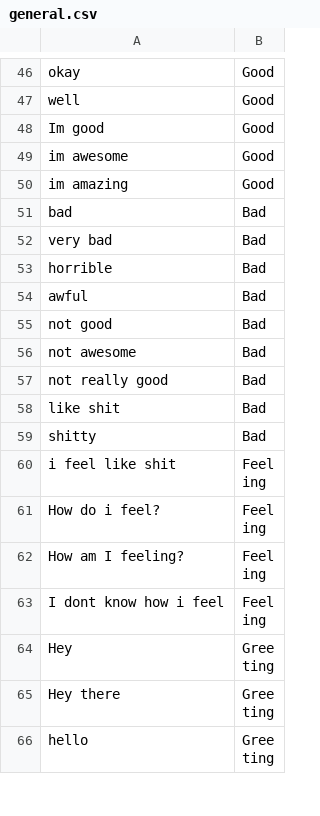
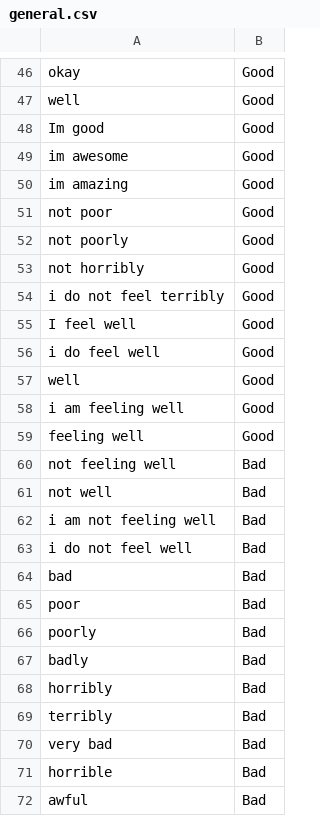
Before and after one commit to benediktaugenstein/multilingual-chatbot, a CSV file: data/general.csv, drawn as a sheet; only a part is shown, gaps mark what is left out; the shorter side is filled out with more unchanged rows.

Commit message:
Update general.csv

```diff
--- a/data/general.csv
+++ b/data/general.csv
@@ -50,3 +50,21 @@ im awesome,Good
 im amazing,Good
+not poor,Good
+not poorly,Good
+not horribly,Good
+i do not feel terribly,Good
+I feel well,Good
+i do feel well,Good
+well,Good
+i am feeling well,Good
+feeling well,Good
+not feeling well,Bad
+not well,Bad
+i am not feeling well,Bad
+i do not feel well,Bad
 bad,Bad
+poor,Bad
+poorly,Bad
+badly,Bad
+horribly,Bad
+terribly,Bad
 very bad,Bad
```
